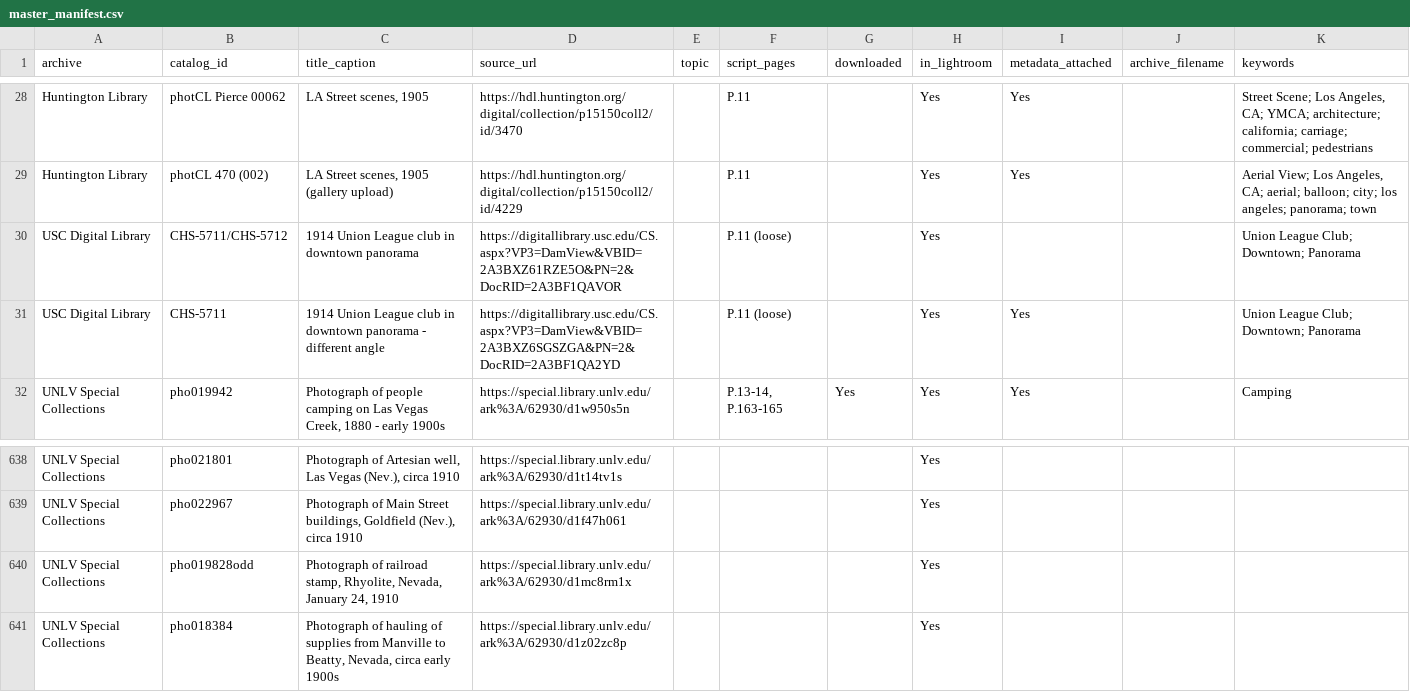
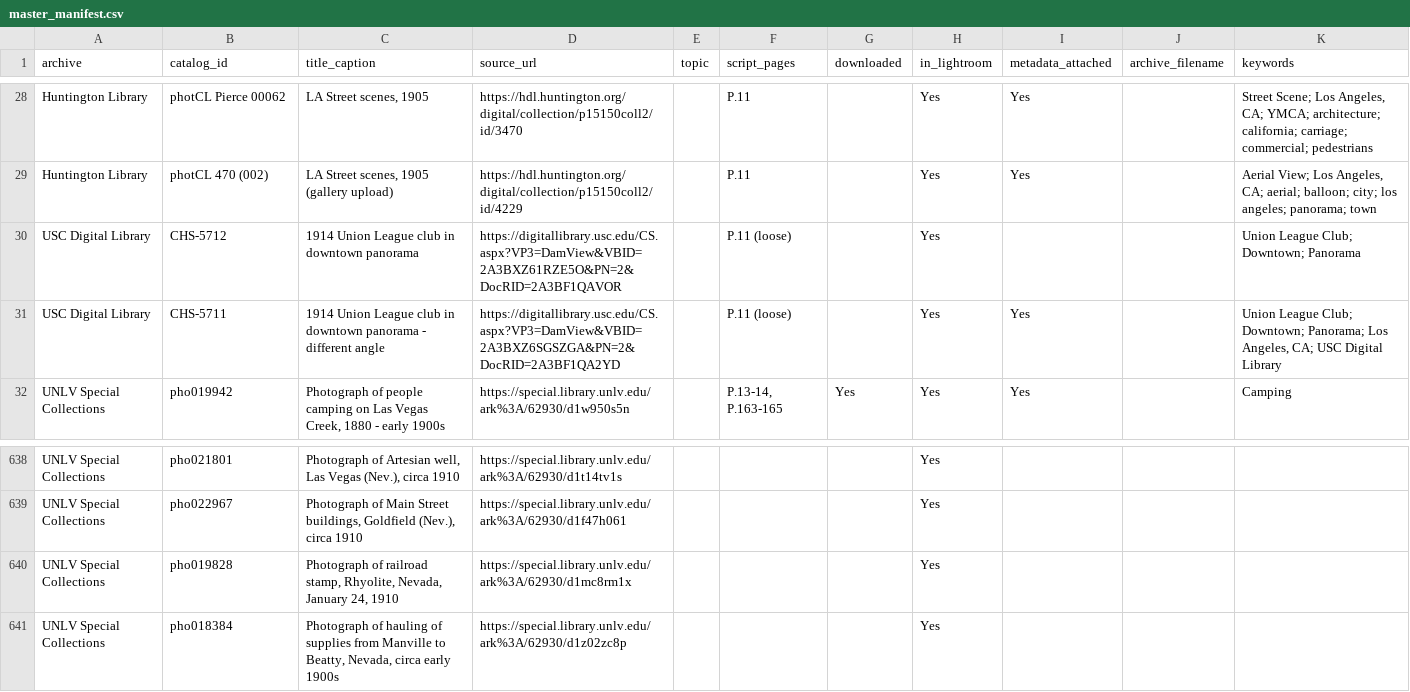
Before and after one commit to lexvbush/Las-Vegas-Repository, a CSV file: manifest/master_manifest.csv, drawn as a sheet; only a part is shown, gaps mark what is left out.

```diff
--- a/manifest/master_manifest.csv
+++ b/manifest/master_manifest.csv
@@ -29,4 +29,4 @@ Huntington Library,photCL Pierce 00062,"LA Street scenes, 1905",https://hdl.hunt
 Huntington Library,photCL 470 (002),"LA Street scenes, 1905 (gallery upload)",https://hdl.huntington.org/digital/collection/p15150coll2/id/4229,,P.11,,Yes,Yes,,"Aerial View; Los Angeles, CA; aerial; balloon; city; los angeles; panorama; town"
-USC Digital Library,CHS-5711/CHS-5712,1914 Union League club in downtown panorama,https://digitallibrary.usc.edu/CS.aspx?VP3=DamView&VBID=2A3BXZ61RZE5O&PN=2&DocRID=2A3BF1QAVOR,,P.11 (loose),,Yes,,,Union League Club; Downtown; Panorama
-USC Digital Library,CHS-5711,1914 Union League club in downtown panorama - different angle,https://digitallibrary.usc.edu/CS.aspx?VP3=DamView&VBID=2A3BXZ6SGSZGA&PN=2&DocRID=2A3BF1QA2YD,,P.11 (loose),,Yes,Yes,,Union League Club; Downtown; Panorama
+USC Digital Library,CHS-5712,1914 Union League club in downtown panorama,https://digitallibrary.usc.edu/CS.aspx?VP3=DamView&VBID=2A3BXZ61RZE5O&PN=2&DocRID=2A3BF1QAVOR,,P.11 (loose),,Yes,,,Union League Club; Downtown; Panorama
+USC Digital Library,CHS-5711,1914 Union League club in downtown panorama - different angle,https://digitallibrary.usc.edu/CS.aspx?VP3=DamView&VBID=2A3BXZ6SGSZGA&PN=2&DocRID=2A3BF1QA2YD,,P.11 (loose),,Yes,Yes,,"Union League Club; Downtown; Panorama; Los Angeles, CA; USC Digital Library"
 UNLV Special Collections,pho019942,"Photograph of people camping on Las Vegas Creek, 1880 - early 1900s",https://special.library.unlv.edu/ark%3A/62930/d1w950s5n,,"P.13-14, P.163-165",Yes,Yes,Yes,,Camping
@@ -639,3 +639,3 @@ UNLV Special Collections,pho021801,"Photograph of Artesian well, Las Vegas (Nev.
 UNLV Special Collections,pho022967,"Photograph of Main Street buildings, Goldfield (Nev.), circa 1910",https://special.library.unlv.edu/ark%3A/62930/d1f47h061,,,,Yes,,,
-UNLV Special Collections,pho019828odd,"Photograph of railroad stamp, Rhyolite, Nevada, January 24, 1910",https://special.library.unlv.edu/ark%3A/62930/d1mc8rm1x,,,,Yes,,,
+UNLV Special Collections,pho019828,"Photograph of railroad stamp, Rhyolite, Nevada, January 24, 1910",https://special.library.unlv.edu/ark%3A/62930/d1mc8rm1x,,,,Yes,,,
 UNLV Special Collections,pho018384,"Photograph of hauling of supplies from Manville to Beatty, Nevada, circa early 1900s",https://special.library.unlv.edu/ark%3A/62930/d1z02zc8p,,,,Yes,,,
```
Also changed, not shown: manifest/editor_manifest.csv, manifest/push_log.csv, 5 other files.
